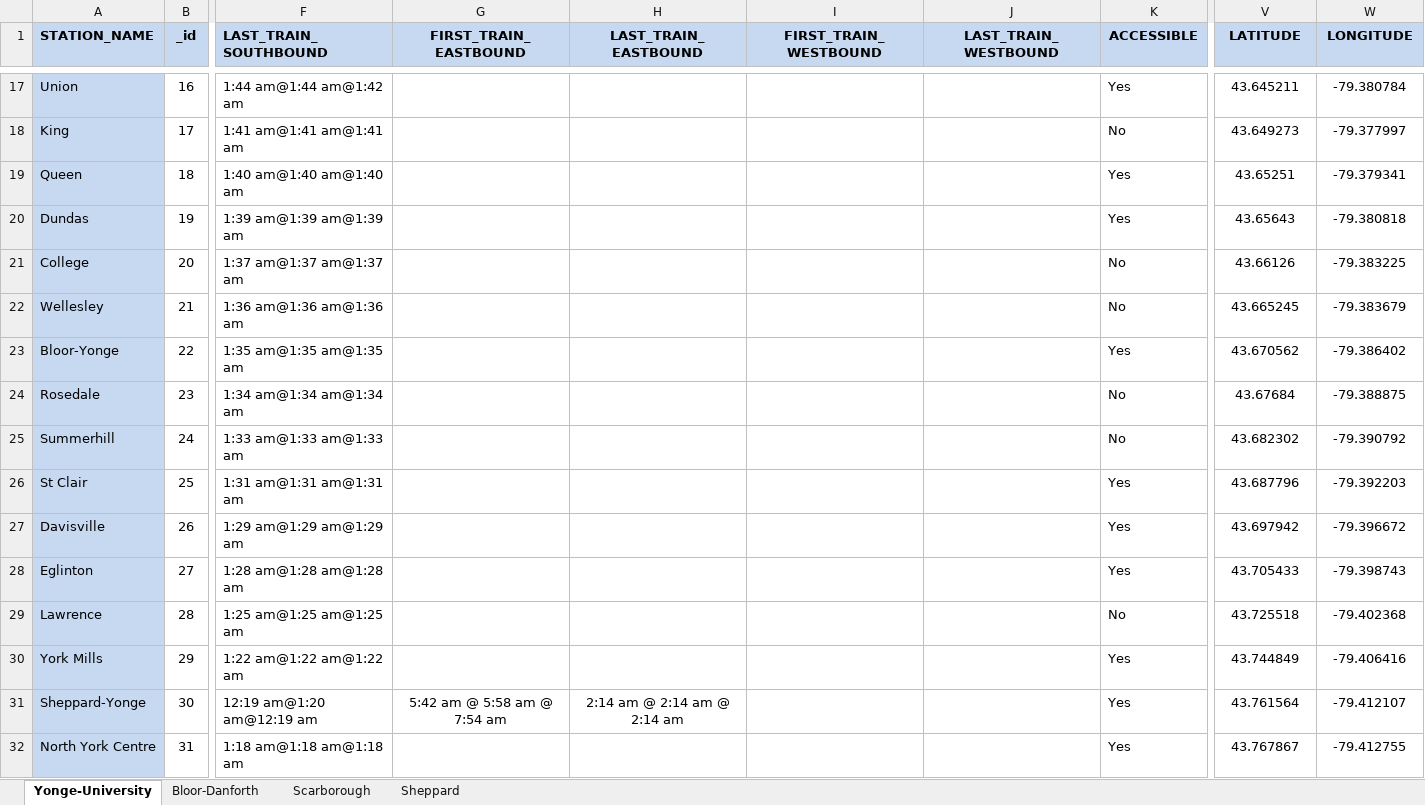
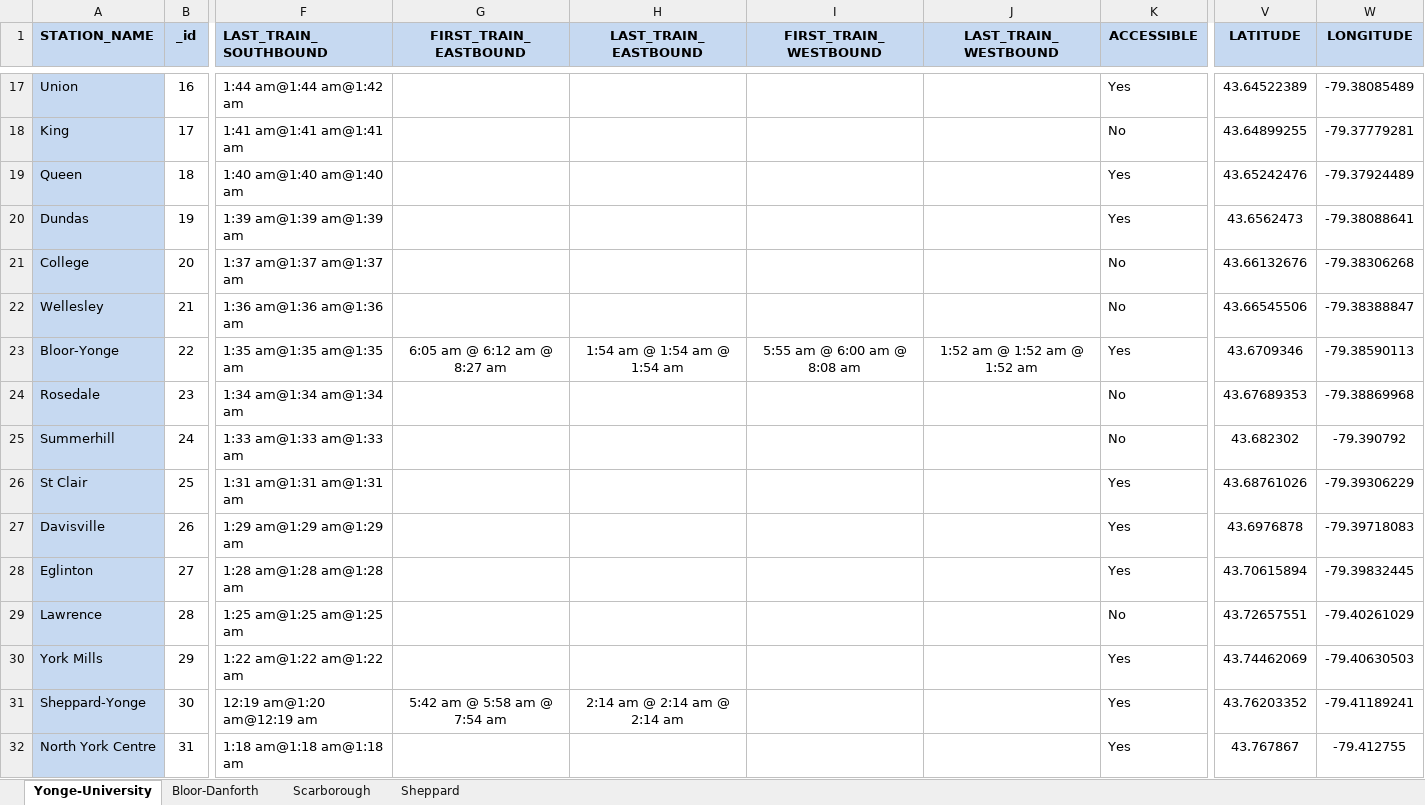
Before and after one commit to pankajnimgade/JavaCoding_tutorials, an Excel workbook: Reading_TTC_Excel/excel_files/TestOneTrain.xlsx, sheet Yonge-University, drawn as a sheet; only a part is shown, gaps mark what is left out; values as stored, in another font and other column widths than the file's, no borders; the diff covers the shown part only; the diff names each change by its address in the sheet, - before the commit and + after, or states it on an @@ line.

```diff
--- a/Reading_TTC_Excel/excel_files/TestOneTrain.xlsx (sheet Yonge-University)
+++ b/Reading_TTC_Excel/excel_files/TestOneTrain.xlsx (sheet Yonge-University)
-V17 (LATITUDE): 43.645211
+V17 (LATITUDE): 43.64522389
-W17 (LONGITUDE): -79.380784
+W17 (LONGITUDE): -79.38085489
-V18 (LATITUDE): 43.649273
+V18 (LATITUDE): 43.64899255
-W18 (LONGITUDE): -79.377997
+W18 (LONGITUDE): -79.37779281
-V19 (LATITUDE): 43.65251
+V19 (LATITUDE): 43.65242476
-W19 (LONGITUDE): -79.379341
+W19 (LONGITUDE): -79.37924489
-V20 (LATITUDE): 43.65643
+V20 (LATITUDE): 43.6562473
-W20 (LONGITUDE): -79.380818
+W20 (LONGITUDE): -79.38088641
-V21 (LATITUDE): 43.66126
+V21 (LATITUDE): 43.66132676
-W21 (LONGITUDE): -79.383225
+W21 (LONGITUDE): -79.38306268
-V22 (LATITUDE): 43.665245
+V22 (LATITUDE): 43.66545506
-W22 (LONGITUDE): -79.383679
+W22 (LONGITUDE): -79.38388847
-G23 (FIRST_TRAIN_EASTBOUND): (empty)
+G23 (FIRST_TRAIN_EASTBOUND): 6:05 am @ 6:12 am @ 8:27 am
-H23 (LAST_TRAIN_EASTBOUND): (empty)
+H23 (LAST_TRAIN_EASTBOUND): 1:54 am @ 1:54 am @ 1:54 am
-I23 (FIRST_TRAIN_WESTBOUND): (empty)
+I23 (FIRST_TRAIN_WESTBOUND): 5:55 am @ 6:00 am @ 8:08 am
-J23 (LAST_TRAIN_WESTBOUND): (empty)
+J23 (LAST_TRAIN_WESTBOUND): 1:52 am @ 1:52 am @ 1:52 am
-V23 (LATITUDE): 43.670562
+V23 (LATITUDE): 43.6709346
-W23 (LONGITUDE): -79.386402
+W23 (LONGITUDE): -79.38590113
-V24 (LATITUDE): 43.67684
+V24 (LATITUDE): 43.67689353
-W24 (LONGITUDE): -79.388875
+W24 (LONGITUDE): -79.38869968
-V26 (LATITUDE): 43.687796
+V26 (LATITUDE): 43.68761026
-W26 (LONGITUDE): -79.392203
+W26 (LONGITUDE): -79.39306229
-V27 (LATITUDE): 43.697942
+V27 (LATITUDE): 43.6976878
-W27 (LONGITUDE): -79.396672
+W27 (LONGITUDE): -79.39718083
-V28 (LATITUDE): 43.705433
+V28 (LATITUDE): 43.70615894
-W28 (LONGITUDE): -79.398743
+W28 (LONGITUDE): -79.39832445
-V29 (LATITUDE): 43.725518
+V29 (LATITUDE): 43.72657551
-W29 (LONGITUDE): -79.402368
+W29 (LONGITUDE): -79.40261029
-V30 (LATITUDE): 43.744849
+V30 (LATITUDE): 43.74462069
-W30 (LONGITUDE): -79.406416
+W30 (LONGITUDE): -79.40630503
-V31 (LATITUDE): 43.761564
+V31 (LATITUDE): 43.76203352
-W31 (LONGITUDE): -79.412107
+W31 (LONGITUDE): -79.41189241
```
Also changed, not shown: 34 edited cells elsewhere in this sheet, sheet Bloor-Danforth, sheet Scarborough, sheet Sheppard, 2 other files.
